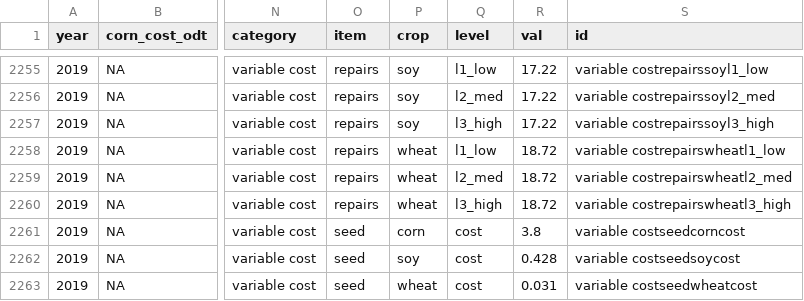
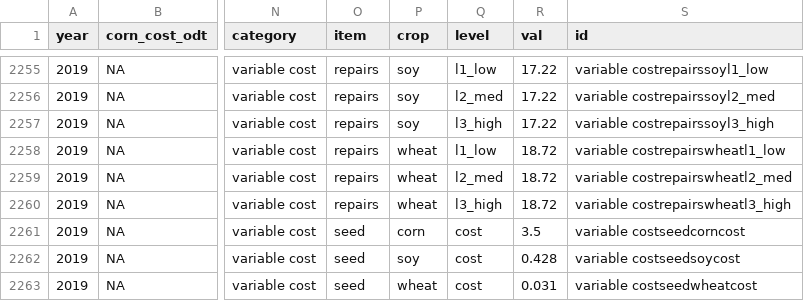
Before and after one commit to rdinter/CAUV, a CSV file: 1-tidy/nonland/ohio_nonland.csv, drawn as a sheet; only a part is shown, gaps mark what is left out; the diff names each change by its address in the sheet, - before the commit and + after, or states it on an @@ line.

```diff
--- a/1-tidy/nonland/ohio_nonland.csv
+++ b/1-tidy/nonland/ohio_nonland.csv
-R2261 (val): 3.8
+R2261 (val): 3.5
```
Also changed, not shown: 1-tidy/cap/ohio_caprate.csv, 1-tidy/ohio_cauv_all.csv, 42 other files.
